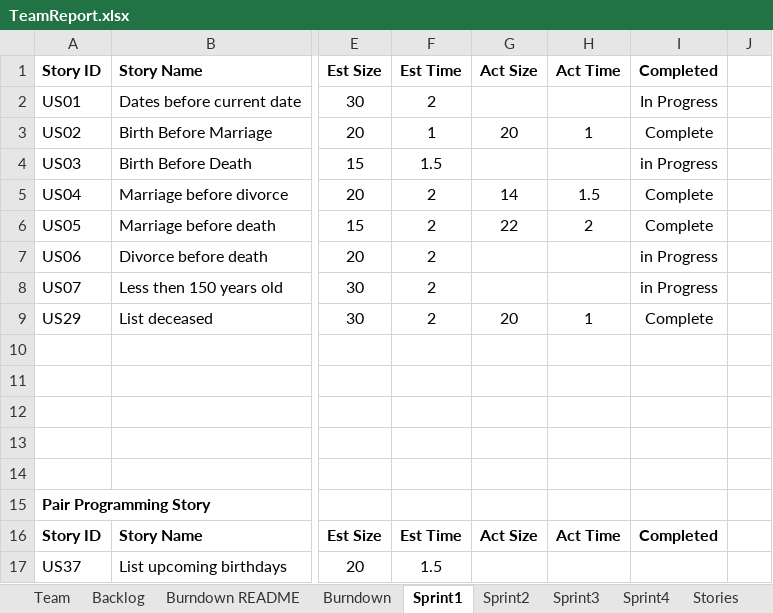
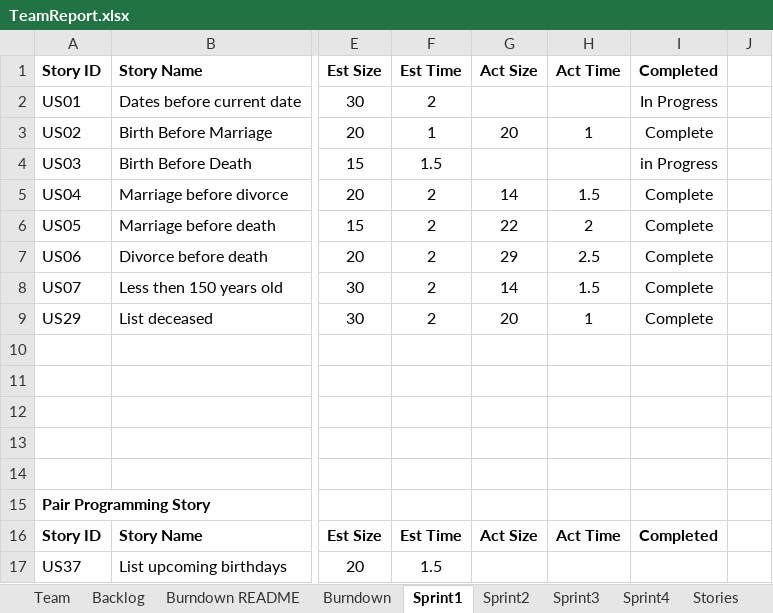
Before and after one commit to kylerozanitis/gedcom-parser, an Excel workbook: TeamReport.xlsx, sheet Sprint1, drawn as a sheet; only a part is shown, gaps mark what is left out; values as stored, in another font and other column widths than the file's, no borders; conditional formats not drawn; the diff names each change by its address in the sheet, - before the commit and + after, or states it on an @@ line.

Commit message:
TeamReport Updated

```diff
--- a/TeamReport.xlsx (sheet Sprint1)
+++ b/TeamReport.xlsx (sheet Sprint1)
-G7: (empty)
+G7: 29
-H7: (empty)
+H7: 2.5
-I7:I8: in Progress
+I7:I8: Complete
-G8: (empty)
+G8: 14
-H8: (empty)
+H8: 1.5
```
Also changed, not shown: charts or pictures.
